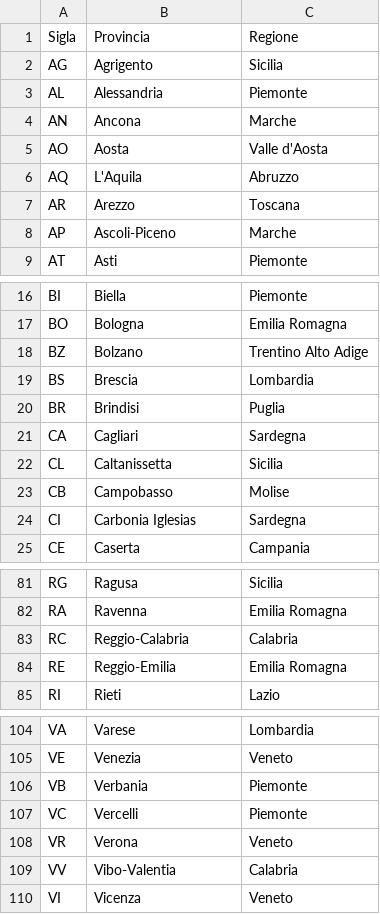
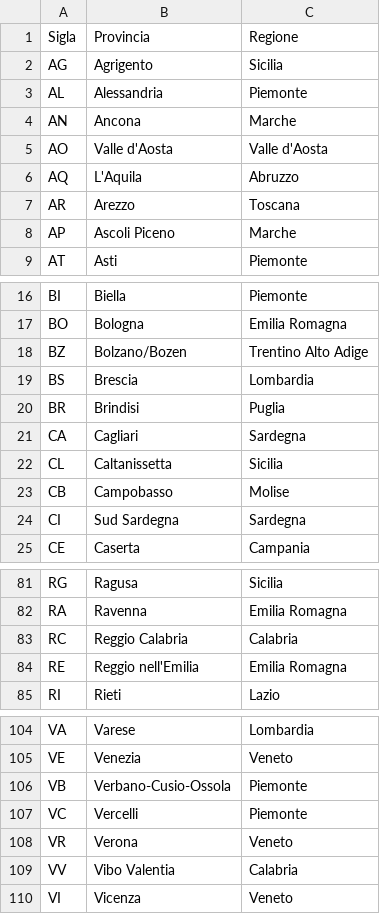
Before and after one commit to GiuseppeAverna/BuildWeek3, a CSV file: src/main/resources/province-italiane.csv, drawn as a sheet; only a part is shown, gaps mark what is left out; the diff covers the shown part only.

```diff
--- a/src/main/resources/province-italiane.csv
+++ b/src/main/resources/province-italiane.csv
@@ -4,6 +4,6 @@ AL;Alessandria;Piemonte
 AN;Ancona;Marche
-AO;Aosta;Valle d'Aosta
+AO;Valle d'Aosta;Valle d'Aosta
 AQ;L'Aquila;Abruzzo
 AR;Arezzo;Toscana
-AP;Ascoli-Piceno;Marche
+AP;Ascoli Piceno;Marche
 AT;Asti;Piemonte
@@ -17,3 +17,3 @@ BI;Biella;Piemonte
 BO;Bologna;Emilia Romagna
-BZ;Bolzano;Trentino Alto Adige
+BZ;Bolzano/Bozen;Trentino Alto Adige
 BS;Brescia;Lombardia
@@ -23,3 +23,3 @@ CL;Caltanissetta;Sicilia
 CB;Campobasso;Molise
-CI;Carbonia Iglesias;Sardegna
+CI;Sud Sardegna;Sardegna
 CE;Caserta;Campania
@@ -82,4 +82,4 @@ RG;Ragusa;Sicilia
 RA;Ravenna;Emilia Romagna
-RC;Reggio-Calabria;Calabria
-RE;Reggio-Emilia;Emilia Romagna
+RC;Reggio Calabria;Calabria
+RE;Reggio nell'Emilia;Emilia Romagna
 RI;Rieti;Lazio
@@ -105,6 +105,6 @@ VA;Varese;Lombardia
 VE;Venezia;Veneto
-VB;Verbania;Piemonte
+VB;Verbano-Cusio-Ossola;Piemonte
 VC;Vercelli;Piemonte
 VR;Verona;Veneto
-VV;Vibo-Valentia;Calabria
+VV;Vibo Valentia;Calabria
 VI;Vicenza;Veneto
```
Also changed, not shown: 4 edited cells elsewhere in this file, src/main/resources/comuni-italiani.csv, 2 other files.
